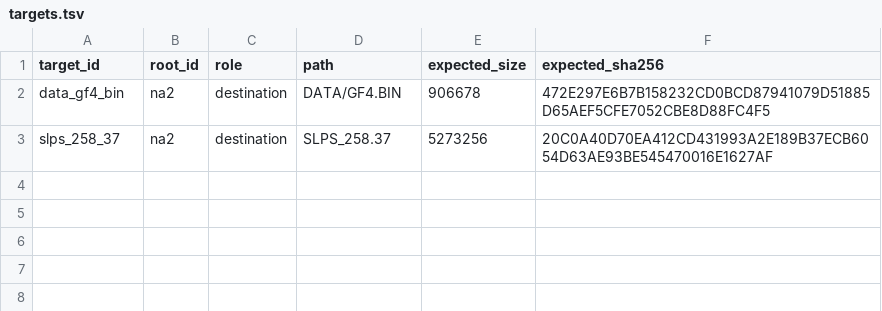
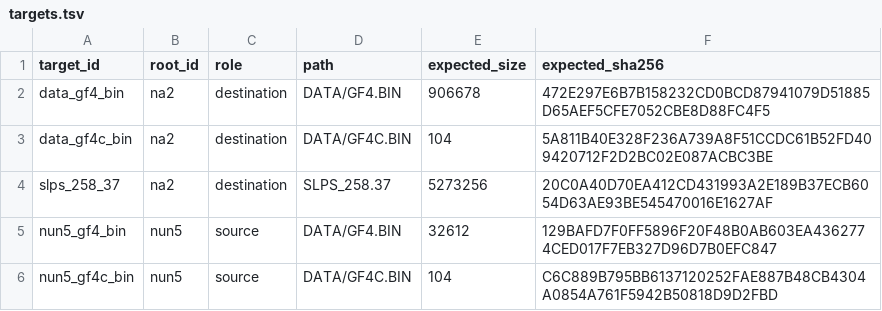
Before and after one commit to solid1353/NA2-Modding, a TSV file: na2_patcher/modules/raw_binary/patch_sets/font_m01/targets.tsv, drawn as a sheet.

```diff
--- a/na2_patcher/modules/raw_binary/patch_sets/font_m01/targets.tsv
+++ b/na2_patcher/modules/raw_binary/patch_sets/font_m01/targets.tsv
@@ -2,2 +2,5 @@ target_id	root_id	role	path	expected_size	expected_sha256
 data_gf4_bin	na2	destination	DATA/GF4.BIN	906678	472E297E6B7B158232CD0BCD87941079D51885D65AEF5CFE7052CBE8D88FC4F5
+data_gf4c_bin	na2	destination	DATA/GF4C.BIN	104	5A811B40E328F236A739A8F51CCDC61B52FD409420712F2D2BC02E087ACBC3BE
 slps_258_37	na2	destination	SLPS_258.37	5273256	20C0A40D70EA412CD431993A2E189B37ECB6054D63AE93BE545470016E1627AF
+nun5_gf4_bin	nun5	source	DATA/GF4.BIN	32612	129BAFD7F0FF5896F20F48B0AB603EA4362774CED017F7EB327D96D7B0EFC847
+nun5_gf4c_bin	nun5	source	DATA/GF4C.BIN	104	C6C889B795BB6137120252FAE887B48CB4304A0854A761F5942B50818D9D2FBD
```
Also changed, not shown: na2_patcher/modules/raw_binary/patch_sets/font_m01/patches.tsv, na2_patcher/profiles/current/modules.tsv, 6 other files.
